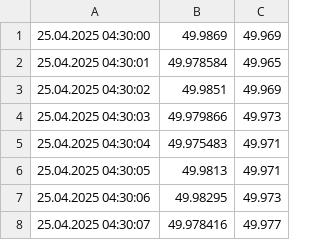
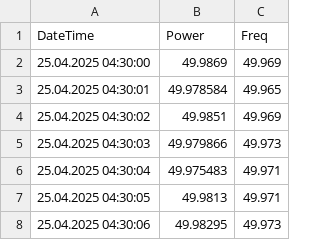
Before and after one commit to VyachL84/materials, a CSV file: FreqData.1.20250425.052256Headers.csv, drawn as a sheet; only a part is shown; the shorter side is filled out with more unchanged rows.

Commit message:
Update FreqData.1.20250425.052256Headers.csv

```diff
--- a/FreqData.1.20250425.052256Headers.csv
+++ b/FreqData.1.20250425.052256Headers.csv
@@ -1 +1,2 @@
+DateTime;Power;Freq
 25.04.2025 04:30:00;49.9869;49.969
```
